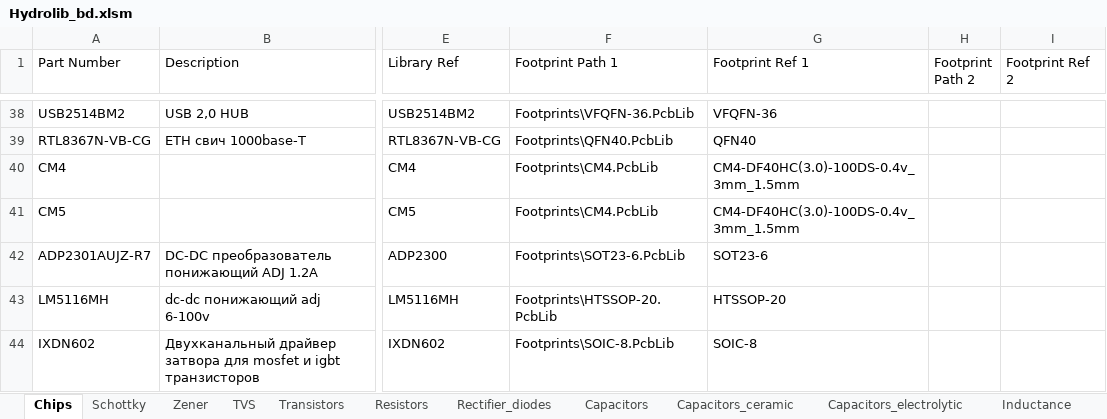
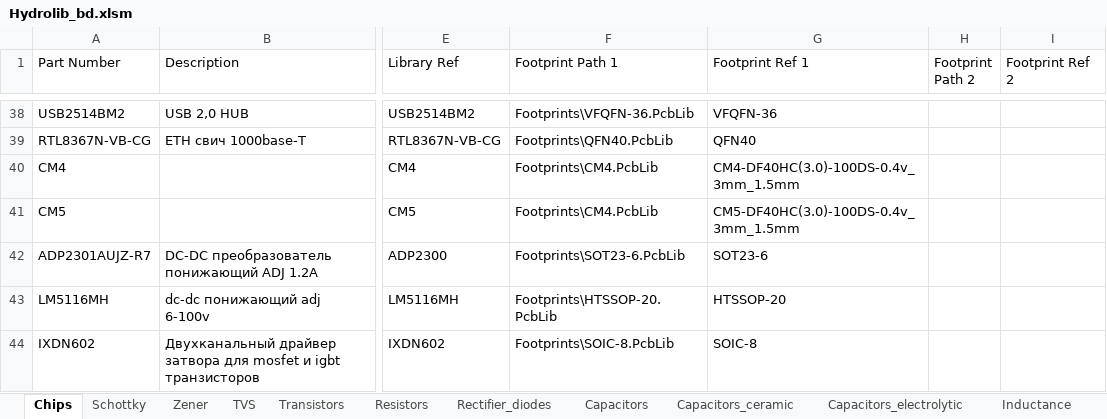
Before and after one commit to hydronautics-team/Hydrolib, an Excel workbook: Database/Hydrolib_bd.xlsm, sheet Chips, drawn as a sheet; only a part is shown, gaps mark what is left out; values as stored, in another font and other column widths than the file's, no borders; table styles not drawn; the diff names each change by its address in the sheet, - before the commit and + after, or states it on an @@ line.

```diff
--- a/Database/Hydrolib_bd.xlsm (sheet Chips)
+++ b/Database/Hydrolib_bd.xlsm (sheet Chips)
-G41 (Footprint Ref 1): CM4-DF40HC(3.0)-100DS-0.4v_3mm_1.5mm
+G41 (Footprint Ref 1): CM5-DF40HC(3.0)-100DS-0.4v_3mm_1.5mm
```
Also changed, not shown: 2 other files.
